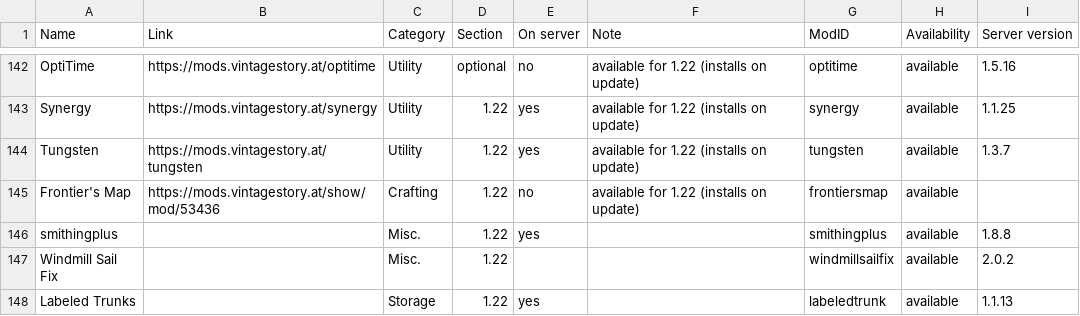
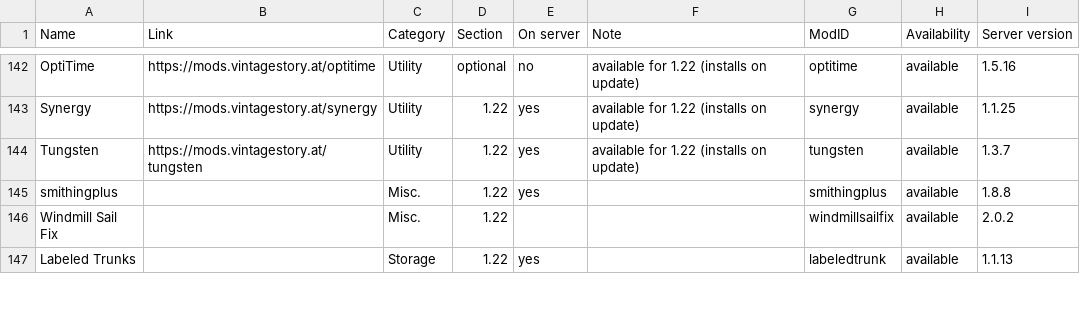
Before and after one commit to ConnyZs/VintageStory, a CSV file: Vintage Story Dashboard Data.csv, drawn as a sheet; only a part is shown, gaps mark what is left out; the diff names each change by its address in the sheet, - before the commit and + after, or states it on an @@ line.

Commit message:
Dashboard check 2026-08-25 16:13

```diff
--- a/Vintage Story Dashboard Data.csv
+++ b/Vintage Story Dashboard Data.csv
-row 145: Frontier's Map | https://mods.vintagestory.at/show/mod/53436 | Crafting | 1.22 | no | available for 1.22 (installs on update) | frontiersmap | available
```
Also changed, not shown: 1 other file.
